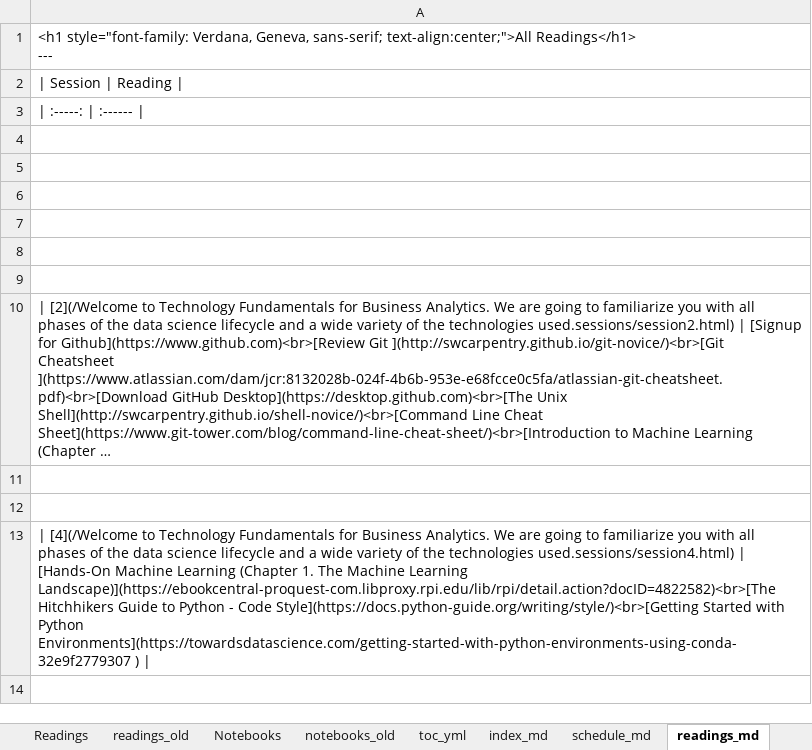
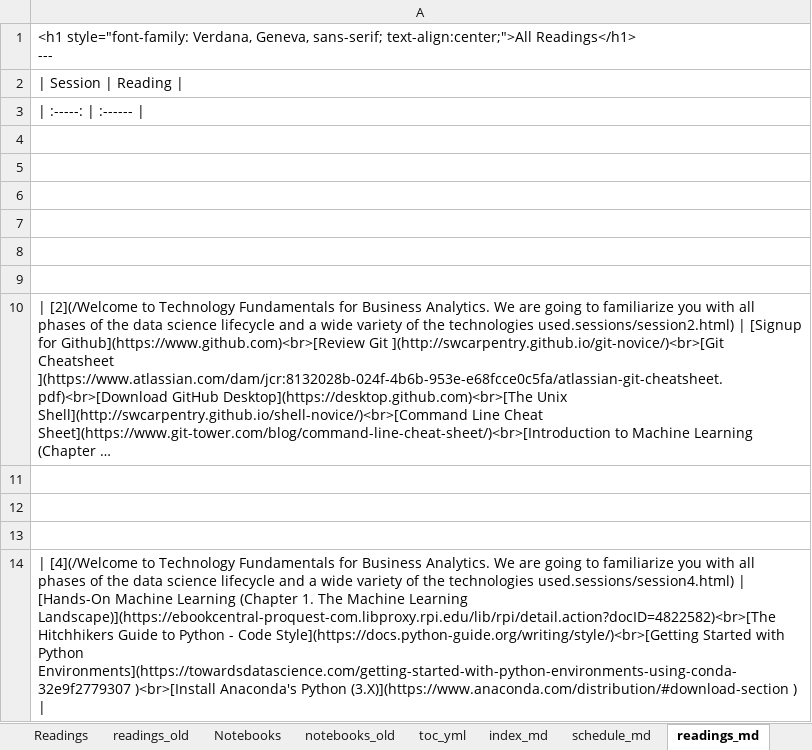
Before and after one commit to RPI-DATA/course-intro-ml-app, an Excel workbook: book.xlsx, sheet readings_md, drawn as a sheet; long unchanged cells end in …; values as stored, in another font and other column widths than the file's, no borders; addresses are those after the commit; the diff names each change by its address in the sheet, - before the commit and + after, or states it on an @@ line.

```diff
--- a/book.xlsx (sheet readings_md)
+++ b/book.xlsx (sheet readings_md)
+row 13: (empty)
-A14: …Python Environments](https://towardsdatascience.com/getting-started-with-python-environments-using-conda-32e9f2779307 ) |
+A14: …Python Environments](https://towardsdatascience.com/getting-started-with-python-environments-using-conda-32e9f2779307 )<br>[Install Anaconda's Python (3.X)](https://www.anaconda.com/distribution/#download-section ) |
```
Also changed, not shown: sheet Readings, sheet session_md, formulas that keep their value, 4 other files.
